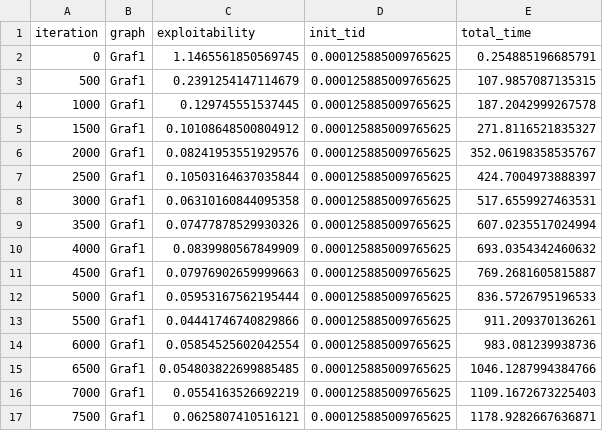
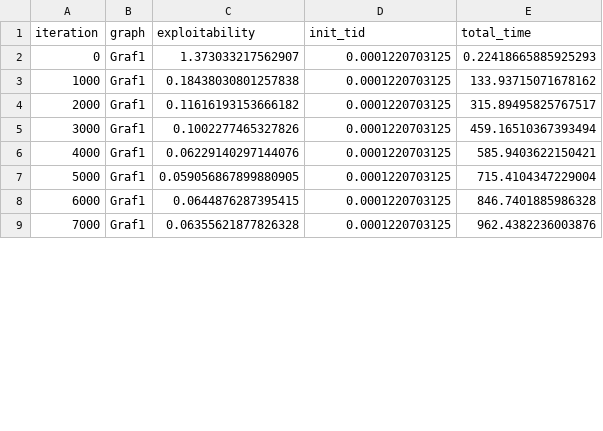
Before and after one commit to WilliamBjornram/Kexet, a CSV file: main/CSV/Graf1/MCCFR_intermediate_results_Graf1_2.csv, drawn as a sheet; only a part is shown; the diff covers the shown part only.

```diff
--- a/main/CSV/Graf1/MCCFR_intermediate_results_Graf1_2.csv
+++ b/main/CSV/Graf1/MCCFR_intermediate_results_Graf1_2.csv
@@ -1,17 +1,9 @@
 iteration,graph,exploitability,init_tid,total_time
-0,Graf1,1.1465561850569745,0.000125885009765625,0.254885196685791
-500,Graf1,0.2391254147114679,0.000125885009765625,107.9857087135315
-1000,Graf1,0.129745551537445,0.000125885009765625,187.2042999267578
-1500,Graf1,0.10108648500804912,0.000125885009765625,271.8116521835327
-2000,Graf1,0.08241953551929576,0.000125885009765625,352.06198358535767
-2500,Graf1,0.10503164637035844,0.000125885009765625,424.7004973888397
-3000,Graf1,0.06310160844095358,0.000125885009765625,517.6559927463531
-3500,Graf1,0.07477878529930326,0.000125885009765625,607.0235517024994
-4000,Graf1,0.0839980567849909,0.000125885009765625,693.0354342460632
-4500,Graf1,0.07976902659999663,0.000125885009765625,769.2681605815887
-5000,Graf1,0.05953167562195444,0.000125885009765625,836.5726795196533
-5500,Graf1,0.04441746740829866,0.000125885009765625,911.209370136261
-6000,Graf1,0.05854525602042554,0.000125885009765625,983.081239938736
-6500,Graf1,0.054803822699885485,0.000125885009765625,1046.1287994384766
-7000,Graf1,0.0554163526692219,0.000125885009765625,1109.1672673225403
-7500,Graf1,0.0625807410516121,0.000125885009765625,1178.9282667636871
+0,Graf1,1.373033217562907,0.0001220703125,0.22418665885925293
+1000,Graf1,0.18438030801257838,0.0001220703125,133.93715071678162
+2000,Graf1,0.11616193153666182,0.0001220703125,315.89495825767517
+3000,Graf1,0.1002277465327826,0.0001220703125,459.16510367393494
+4000,Graf1,0.06229140297144076,0.0001220703125,585.9403622150421
+5000,Graf1,0.059056867899880905,0.0001220703125,715.4104347229004
+6000,Graf1,0.0644876287395415,0.0001220703125,846.7401885986328
+7000,Graf1,0.06355621877826328,0.0001220703125,962.4382236003876
```
Also changed, not shown: 1 added row, 14 removed rows and 42 edited cells elsewhere in this file, main/CSV/Graf1/MCCFR_average_results_Graf1.csv, main/CSV/Graf1/MCCFR_intermediate_results_Graf1_0.csv, 9 other files.
